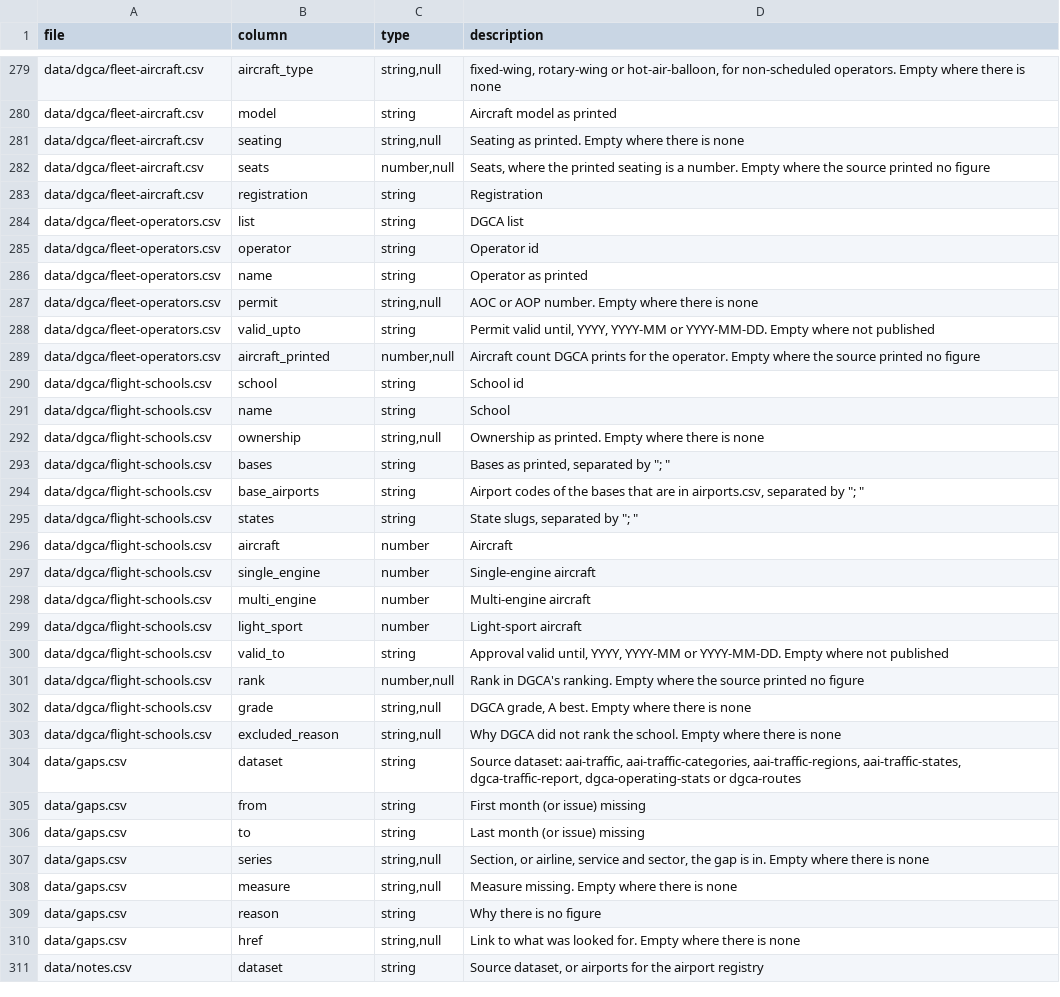
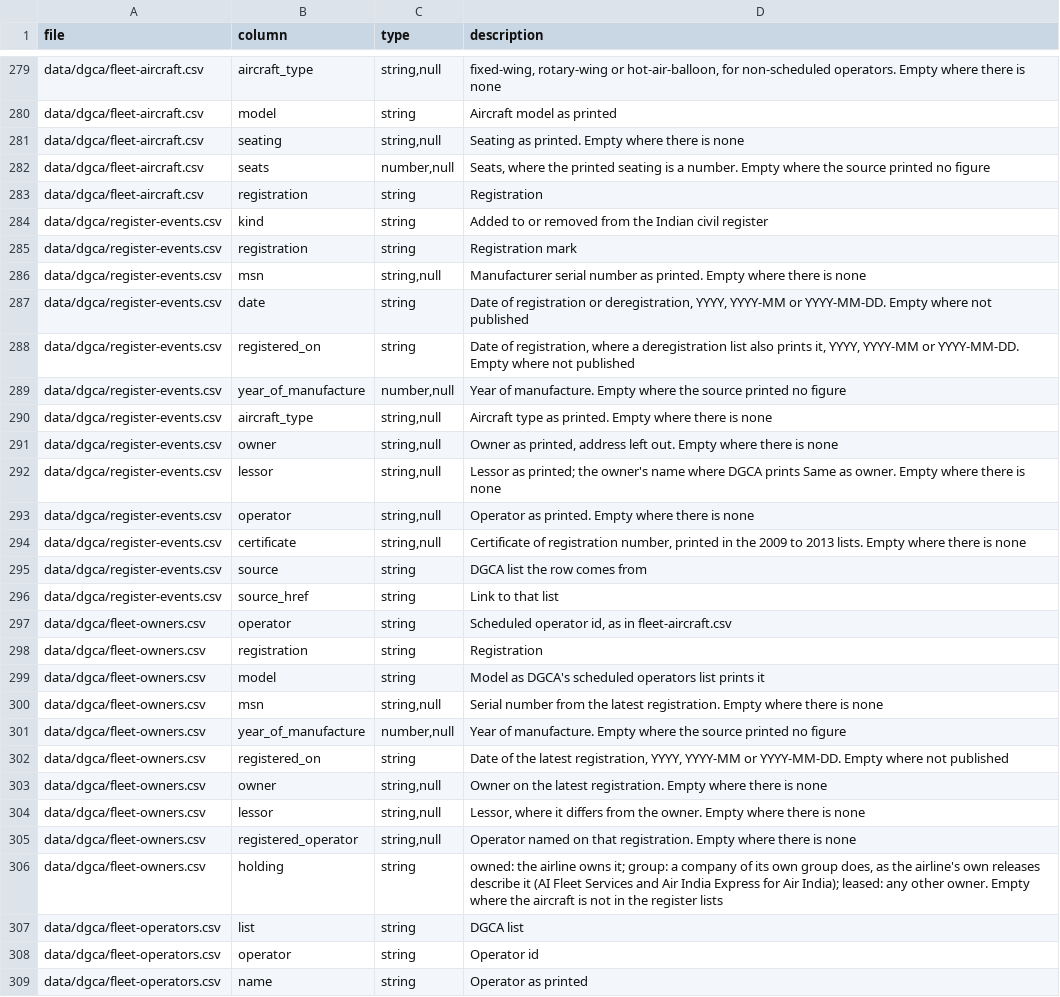
Before and after one commit to knowmoreindia/open-data, a CSV file: aviation/codebook.csv, drawn as a sheet; only a part is shown, gaps mark what is left out; the shorter side is filled out with more unchanged rows.

```diff
--- a/aviation/codebook.csv
+++ b/aviation/codebook.csv
@@ -283,2 +283,25 @@ data/dgca/fleet-aircraft.csv,seats,"number,null","Seats, where the printed seati
 data/dgca/fleet-aircraft.csv,registration,string,Registration
+data/dgca/register-events.csv,kind,string,Added to or removed from the Indian civil register
+data/dgca/register-events.csv,registration,string,Registration mark
+data/dgca/register-events.csv,msn,"string,null",Manufacturer serial number as printed. Empty where there is none
+data/dgca/register-events.csv,date,string,"Date of registration or deregistration, YYYY, YYYY-MM or YYYY-MM-DD. Empty where not published"
+data/dgca/register-events.csv,registered_on,string,"Date of registration, where a deregistration list also prints it, YYYY, YYYY-MM or YYYY-MM-DD. Empty where not published"
+data/dgca/register-events.csv,year_of_manufacture,"number,null",Year of manufacture. Empty where the source printed no figure
+data/dgca/register-events.csv,aircraft_type,"string,null",Aircraft type as printed. Empty where there is none
+data/dgca/register-events.csv,owner,"string,null","Owner as printed, address left out. Empty where there is none"
+data/dgca/register-events.csv,lessor,"string,null",Lessor as printed; the owner's name where DGCA prints Same as owner. Empty where there is none
+data/dgca/register-events.csv,operator,"string,null",Operator as printed. Empty where there is none
+data/dgca/register-events.csv,certificate,"string,null","Certificate of registration number, printed in the 2009 to 2013 lists. Empty where there is none"
+data/dgca/register-events.csv,source,string,DGCA list the row comes from
+data/dgca/register-events.csv,source_href,string,Link to that list
+data/dgca/fleet-owners.csv,operator,string,"Scheduled operator id, as in fleet-aircraft.csv"
+data/dgca/fleet-owners.csv,registration,string,Registration
+data/dgca/fleet-owners.csv,model,string,Model as DGCA's scheduled operators list prints it
+data/dgca/fleet-owners.csv,msn,"string,null",Serial number from the latest registration. Empty where there is none
+data/dgca/fleet-owners.csv,year_of_manufacture,"number,null",Year of manufacture. Empty where the source printed no figure
+data/dgca/fleet-owners.csv,registered_on,string,"Date of the latest registration, YYYY, YYYY-MM or YYYY-MM-DD. Empty where not published"
+data/dgca/fleet-owners.csv,owner,"string,null",Owner on the latest registration. Empty where there is none
+data/dgca/fleet-owners.csv,lessor,"string,null","Lessor, where it differs from the owner. Empty where there is none"
+data/dgca/fleet-owners.csv,registered_operator,"string,null",Operator named on that registration. Empty where there is none
+data/dgca/fleet-owners.csv,holding,string,"owned: the airline owns it; group: a company of its own group does, as the airline's own releases describe it (AI Fleet Services and Air India Express for Air India); leased: any other owner. Empty where the aircraft is not in the register lists"
 data/dgca/fleet-operators.csv,list,string,DGCA list
```
Also changed, not shown: 5 other files.
